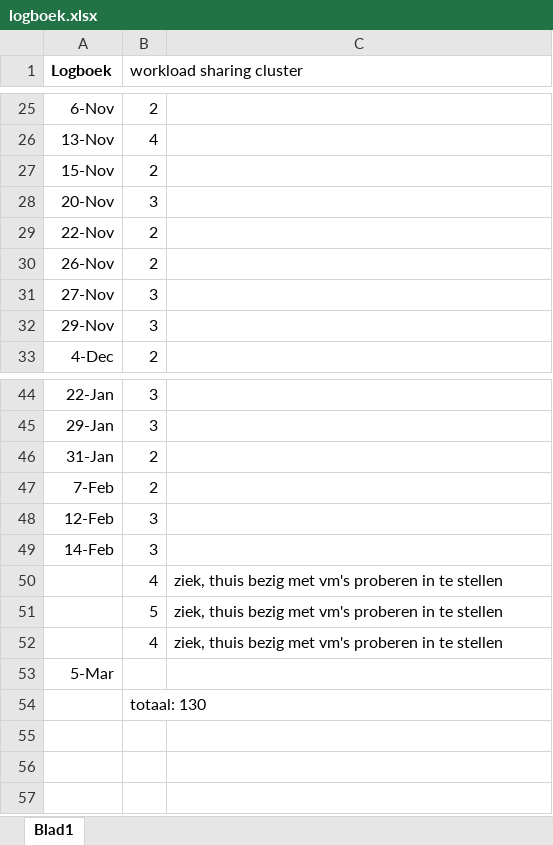
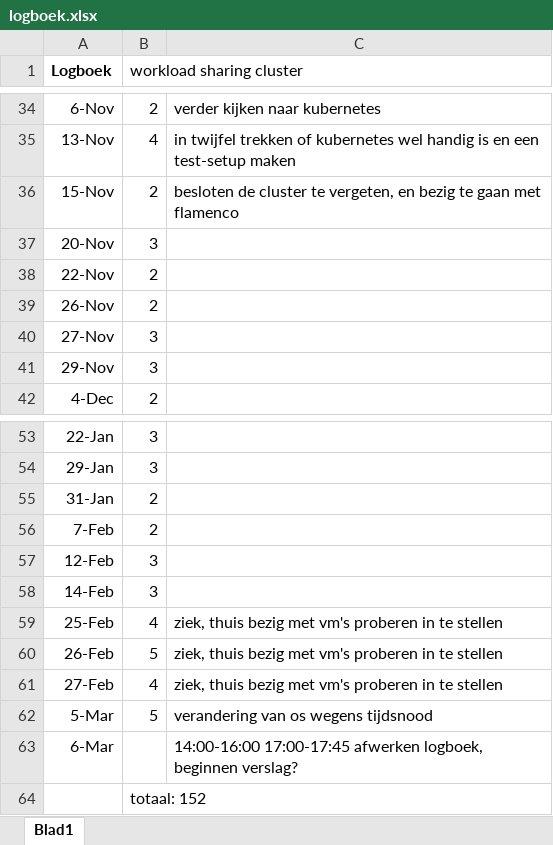
Before and after one commit to BasBaas08/workload-sharing-cluster, an Excel workbook: logboek.xlsx, sheet Blad1, drawn as a sheet; only a part is shown, gaps mark what is left out; values as stored, in another font and other column widths than the file's, no borders; addresses are those after the commit; the diff covers the shown part only; the diff names each change by its address in the sheet, - before the commit and + after, or states it on an @@ line.

Commit message:
verslag

```diff
--- a/logboek.xlsx (sheet Blad1)
+++ b/logboek.xlsx (sheet Blad1)
-C34: (empty)
+C34: verder kijken naar kubernetes
-C35: (empty)
+C35: in twijfel trekken of kubernetes wel handig is en een test-setup maken
-C36: (empty)
+C36: besloten de cluster te vergeten, en bezig te gaan met flamenco
-A59 (Logboek): (empty)
+A59 (Logboek): 25-Feb
-A60 (Logboek): (empty)
+A60 (Logboek): 26-Feb
-A61 (Logboek): (empty)
+A61 (Logboek): 27-Feb
-B62 (workload sharing cluster): (empty)
+B62 (workload sharing cluster): 5
-C62: (empty)
+C62: verandering van os wegens tijdsnood
+row 63: 6-Mar |  | 14:00-16:00 17:00-17:45 afwerken logboek, beginnen verslag?
-B64 (workload sharing cluster): totaal: 130
+B64 (workload sharing cluster): totaal: 152
```
Also changed, not shown: 9 added rows and 9 edited cells elsewhere in this sheet, 2 other files.
